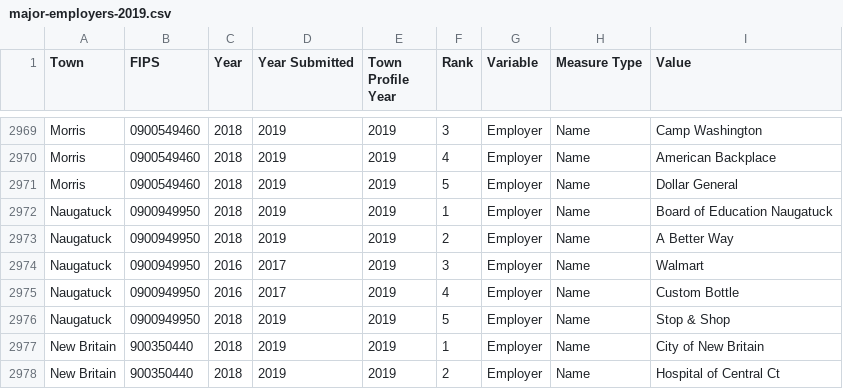
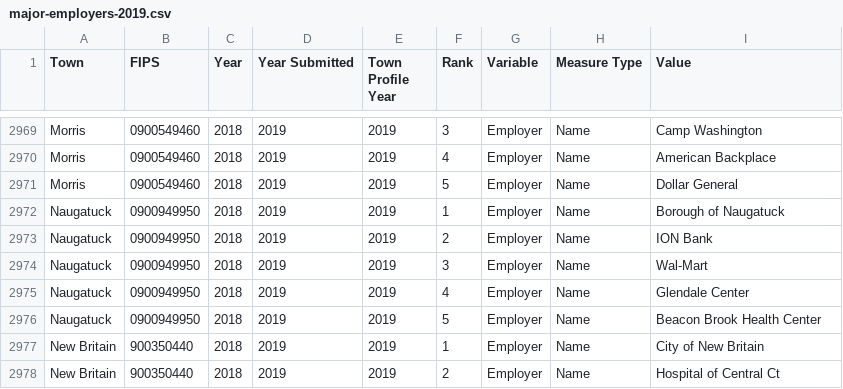
Before and after one commit to CT-Data-Collaborative/major-employers, a CSV file: data/major-employers-2019.csv, drawn as a sheet; only a part is shown, gaps mark what is left out.

```diff
--- a/data/major-employers-2019.csv
+++ b/data/major-employers-2019.csv
@@ -2971,7 +2971,7 @@
 "Morris","0900549460",2018,2019,2019,"5","Employer","Name","Dollar General"
-"Naugatuck","0900949950",2018,2019,2019,"1","Employer","Name","Board of Education Naugatuck"
-"Naugatuck","0900949950",2018,2019,2019,"2","Employer","Name","A Better Way"
-"Naugatuck","0900949950",2016,2017,2019,"3","Employer","Name","Walmart"
-"Naugatuck","0900949950",2016,2017,2019,"4","Employer","Name","Custom Bottle"
-"Naugatuck","0900949950",2018,2019,2019,"5","Employer","Name","Stop & Shop"
+"Naugatuck","0900949950",2018,2019,2019,"1","Employer","Name","Borough of Naugatuck"
+"Naugatuck","0900949950",2018,2019,2019,"2","Employer","Name","ION Bank"
+"Naugatuck","0900949950",2018,2019,2019,"3","Employer","Name","Wal-Mart"
+"Naugatuck","0900949950",2018,2019,2019,"4","Employer","Name","Glendale Center"
+"Naugatuck","0900949950",2018,2019,2019,"5","Employer","Name","Beacon Brook Health Center"
 "New Britain","900350440",2018,2019,2019,"1","Employer","Name","City of New Britain"
```
Also changed, not shown: raw/major-employers-2019.csv, 2 other files.
